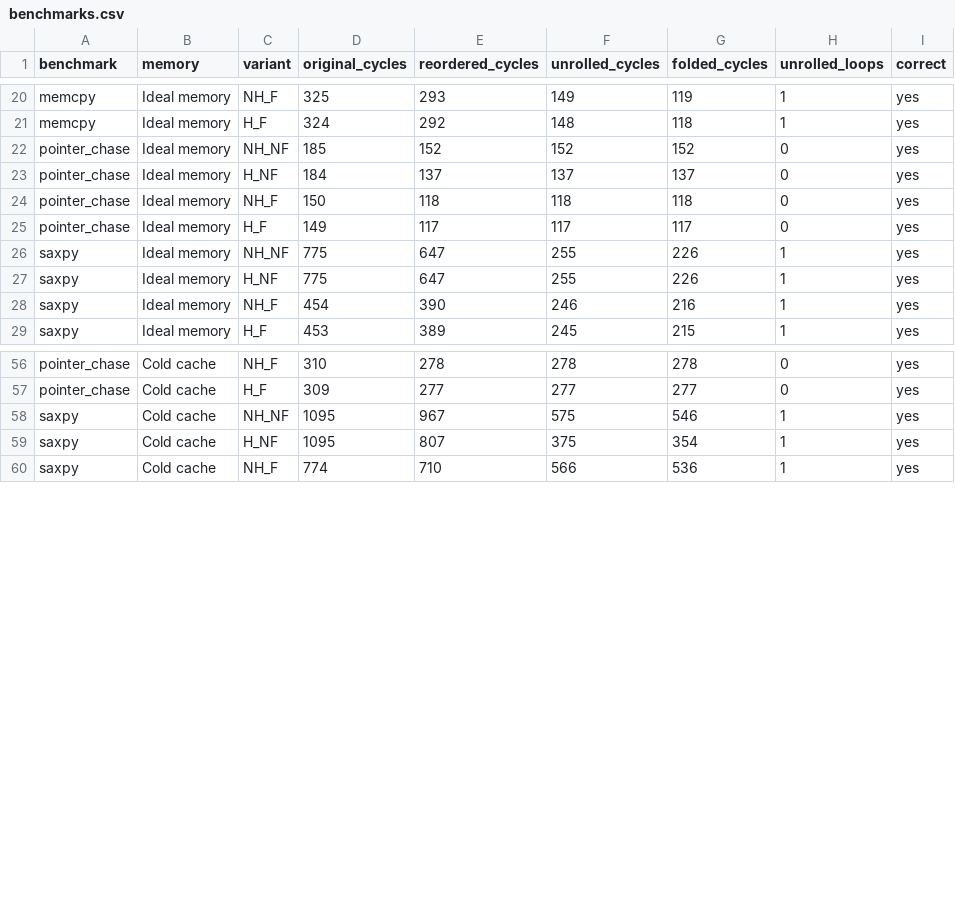
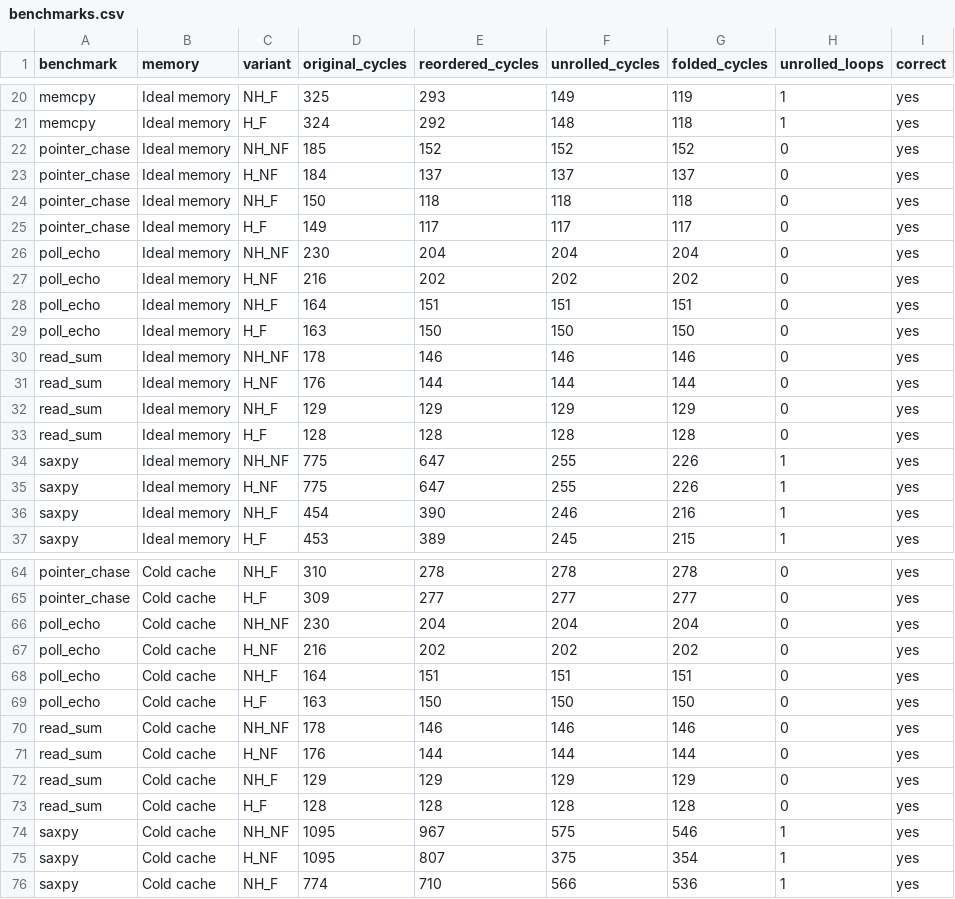
Before and after one commit to labdhianand/Kites-extensions, a CSV file: docs/benchmarks.csv, drawn as a sheet; only a part is shown, gaps mark what is left out.

Commit message:
feat : add two I/O programs to the benchmarks
read_sum reads eight integers in a loop of ecalls and prints their
sum; poll_echo polls the memory-mapped keyboard, echoes each key and
counts them. They are the "realistic workloads" the plan asked for, and
nothing much can be gained from them: the point is that the result
stays correct. kites-bench takes a benchmark's input from <name>.in
next to it, and a version only counts as correct if it prints the same
text as the original as well. The existing rows are unchanged.

```diff
--- a/docs/benchmarks.csv
+++ b/docs/benchmarks.csv
@@ -25,2 +25,10 @@ pointer_chase,Ideal memory,NH_F,150,118,118,118,0,yes
 pointer_chase,Ideal memory,H_F,149,117,117,117,0,yes
+poll_echo,Ideal memory,NH_NF,230,204,204,204,0,yes
+poll_echo,Ideal memory,H_NF,216,202,202,202,0,yes
+poll_echo,Ideal memory,NH_F,164,151,151,151,0,yes
+poll_echo,Ideal memory,H_F,163,150,150,150,0,yes
+read_sum,Ideal memory,NH_NF,178,146,146,146,0,yes
+read_sum,Ideal memory,H_NF,176,144,144,144,0,yes
+read_sum,Ideal memory,NH_F,129,129,129,129,0,yes
+read_sum,Ideal memory,H_F,128,128,128,128,0,yes
 saxpy,Ideal memory,NH_NF,775,647,255,226,1,yes
@@ -57,2 +65,10 @@ pointer_chase,Cold cache,NH_F,310,278,278,278,0,yes
 pointer_chase,Cold cache,H_F,309,277,277,277,0,yes
+poll_echo,Cold cache,NH_NF,230,204,204,204,0,yes
+poll_echo,Cold cache,H_NF,216,202,202,202,0,yes
+poll_echo,Cold cache,NH_F,164,151,151,151,0,yes
+poll_echo,Cold cache,H_F,163,150,150,150,0,yes
+read_sum,Cold cache,NH_NF,178,146,146,146,0,yes
+read_sum,Cold cache,H_NF,176,144,144,144,0,yes
+read_sum,Cold cache,NH_F,129,129,129,129,0,yes
+read_sum,Cold cache,H_F,128,128,128,128,0,yes
 saxpy,Cold cache,NH_NF,1095,967,575,546,1,yes
```
Also changed, not shown: 7 other files.
